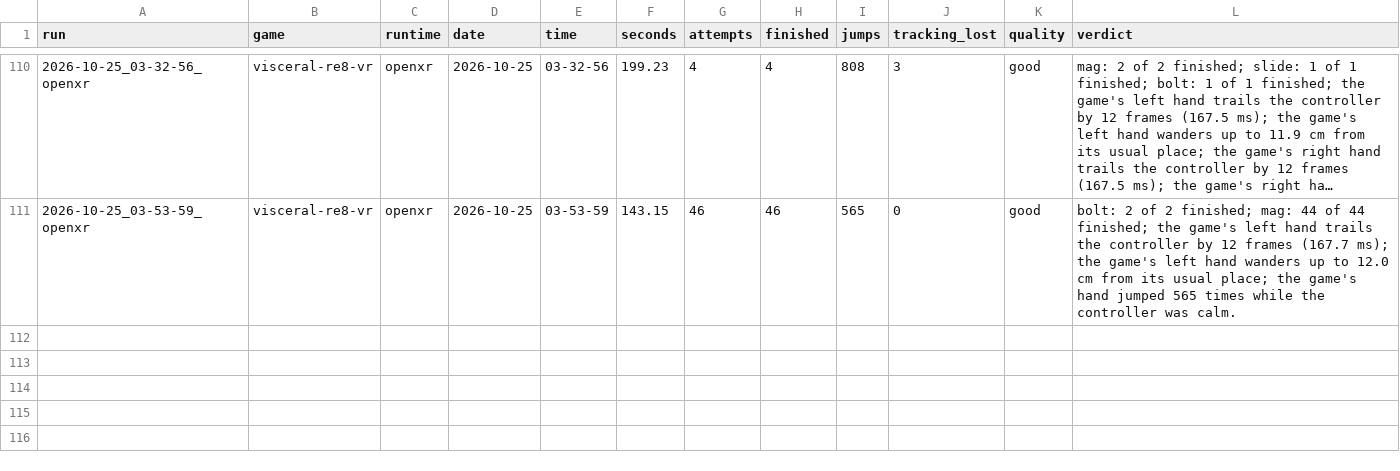
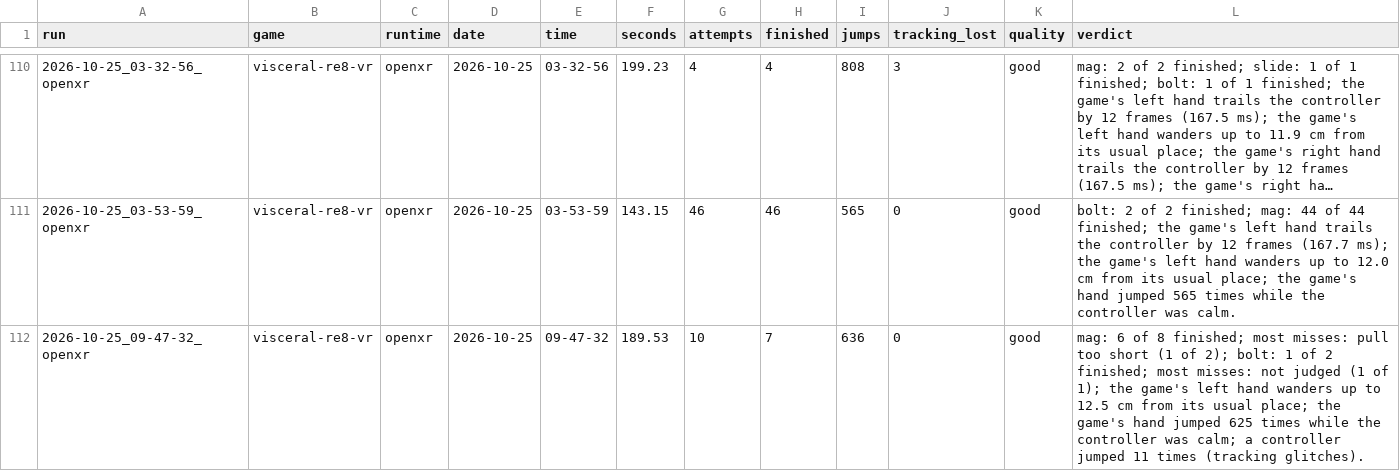
Before and after one commit to TefMeister/BeG0nE, a CSV file: ghost-hand/data/INDEX.csv, drawn as a sheet; only a part is shown, gaps mark what is left out; long unchanged cells end in ….

```diff
--- a/ghost-hand/data/INDEX.csv
+++ b/ghost-hand/data/INDEX.csv
@@ -111 +111,2 @@ run,game,runtime,date,time,seconds,attempts,finished,jumps,tracking_lost,quality
 2026-10-25_03-53-59_openxr,visceral-re8-vr,openxr,2026-10-25,03-53-59,143.15,46,46,565,0,good,bolt: 2 of 2 finished; mag: 44 of 44 finished; the game's left hand trails the controller by 12 frames (167.7 ms); the game's left hand wanders up to 12.0 cm from its usual place; the game's hand jumped 565 times while the controller was calm.
+2026-10-25_09-47-32_openxr,visceral-re8-vr,openxr,2026-10-25,09-47-32,189.53,10,7,636,0,good,mag: 6 of 8 finished; most misses: pull too short (1 of 2); bolt: 1 of 2 finished; most misses: not judged (1 of 1); the game's left hand wanders up to 12.5 cm from its usual place; the game's hand jumped 625 times while the controller was calm; a controller jumped 11 times (tracking glitches).
```
Also changed, not shown: 2 other files.
